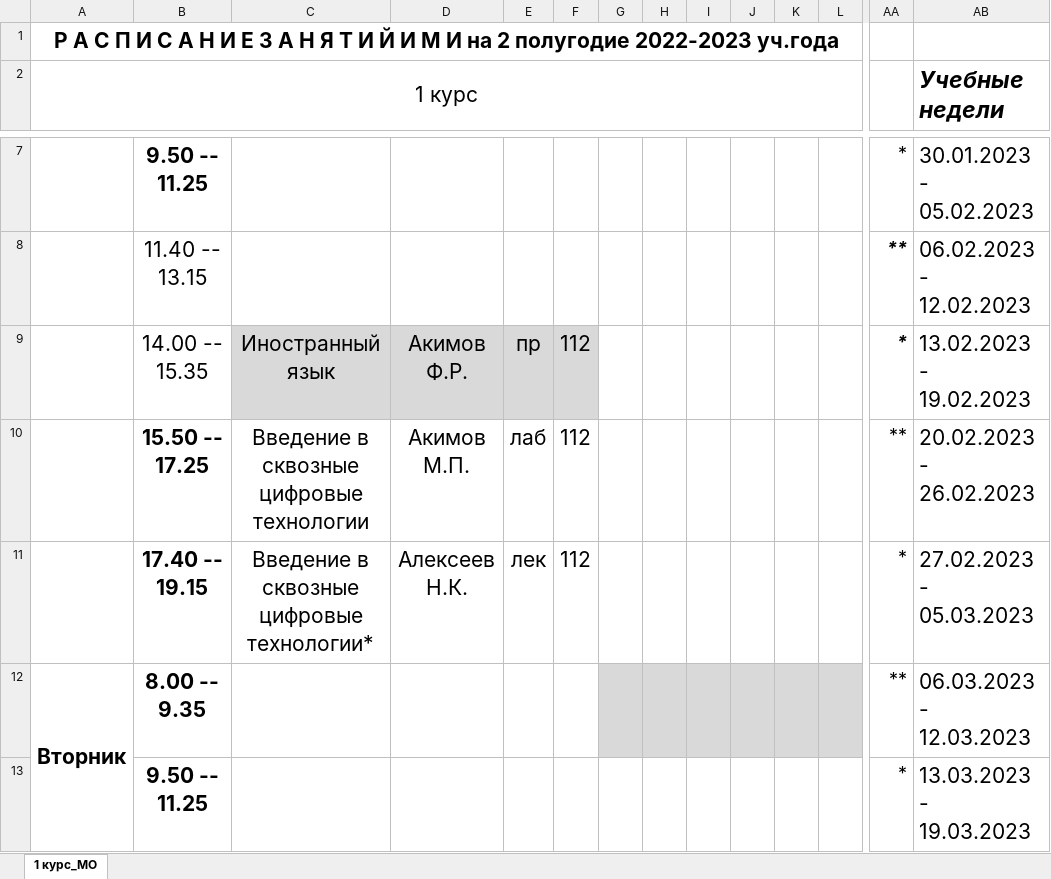
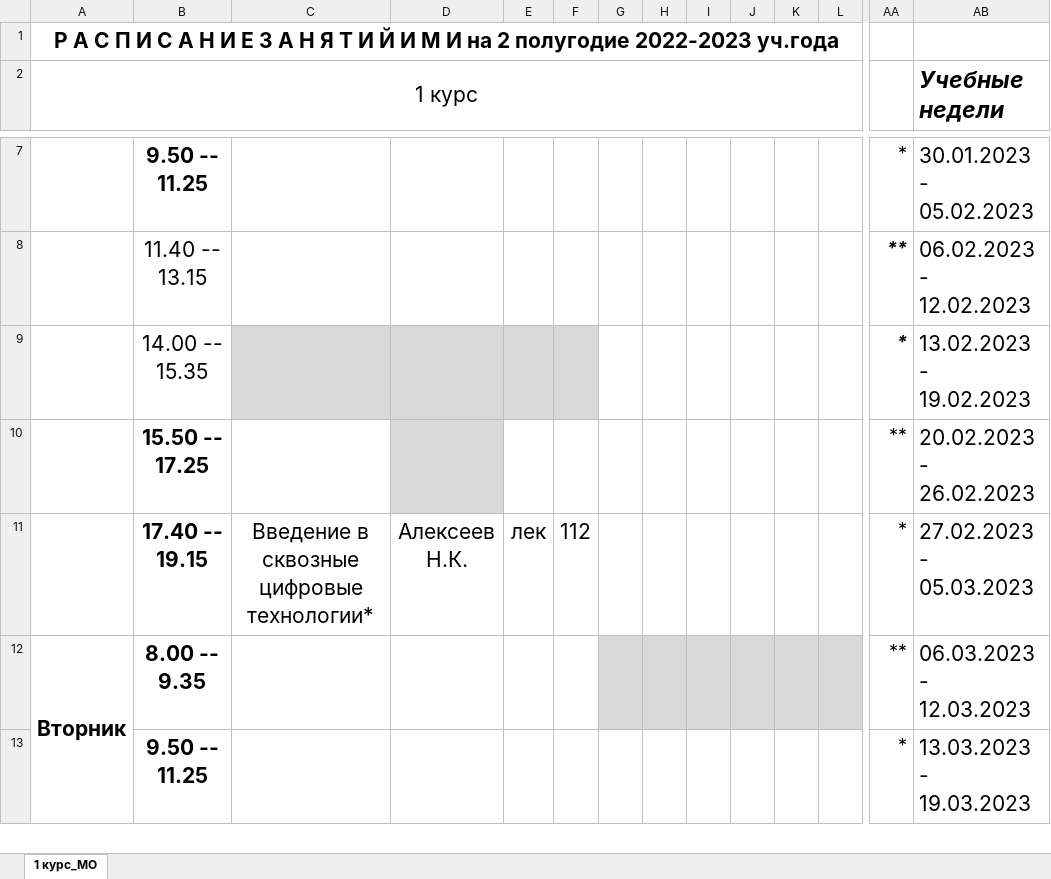
Before and after one commit to abbadon321/diplom, an Excel workbook: flask/static/пример.xlsx, sheet 1 курс_МО, drawn as a sheet; only a part is shown, gaps mark what is left out; values as stored, in another font and other column widths than the file's, no borders; removed rows and columns are numbered as before the commit, all else as after; rows hold the shown columns only; the diff covers the shown part only; the diff names each change by its address in the sheet, - before the commit and + after, or states it on an @@ line.

```diff
--- a/flask/static/пример.xlsx (sheet 1 курс_МО)
+++ b/flask/static/пример.xlsx (sheet 1 курс_МО)
-row 9:  | 14.00 -- 15.35 | Иностранный язык | Акимов Ф.Р. | пр | 112 |  |  |  |  |  |  | * | 13.02.2023 - 19.02.2023
-row 10:  | 15.50 -- 17.25 | Введение в сквозные цифровые технологии | Акимов М.П. | лаб | 112 |  |  |  |  |  |  | ** | 20.02.2023 - 26.02.2023
+row 9:  | 14.00 -- 15.35 |  |  |  |  |  |  |  |  |  |  | * | 13.02.2023 - 19.02.2023
+row 10:  | 15.50 -- 17.25 |  |  |  |  |  |  |  |  |  |  | ** | 20.02.2023 - 26.02.2023
```
Also changed, not shown: 1 added row, 1 removed row and 5 edited cells elsewhere in this sheet, flask/static/1 страница.xlsx, 7 other files.
